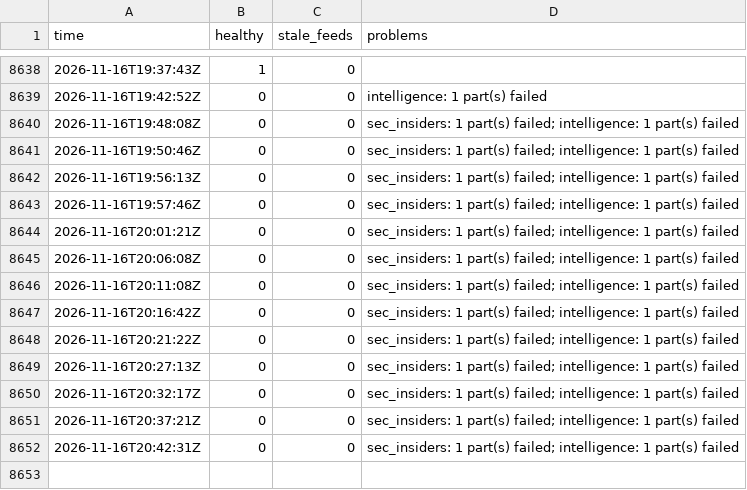
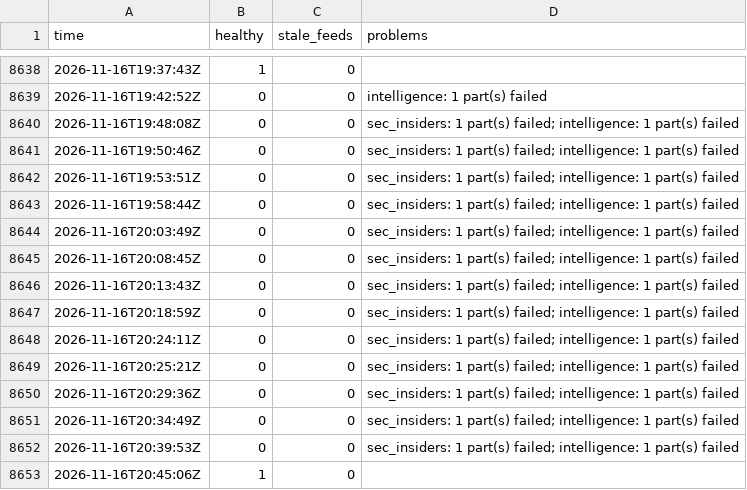
Before and after one commit to Montezuma360/koochooloo-data, a CSV file: data/history/health/2026-11.csv, drawn as a sheet; only a part is shown, gaps mark what is left out.

```diff
--- a/data/history/health/2026-11.csv
+++ b/data/history/health/2026-11.csv
@@ -8641,12 +8641,13 @@ time,healthy,stale_feeds,problems
 2026-11-16T19:50:46Z,0,0,"sec_insiders: 1 part(s) failed; intelligence: 1 part(s) failed"
-2026-11-16T19:56:13Z,0,0,"sec_insiders: 1 part(s) failed; intelligence: 1 part(s) failed"
-2026-11-16T19:57:46Z,0,0,"sec_insiders: 1 part(s) failed; intelligence: 1 part(s) failed"
-2026-11-16T20:01:21Z,0,0,"sec_insiders: 1 part(s) failed; intelligence: 1 part(s) failed"
-2026-11-16T20:06:08Z,0,0,"sec_insiders: 1 part(s) failed; intelligence: 1 part(s) failed"
-2026-11-16T20:11:08Z,0,0,"sec_insiders: 1 part(s) failed; intelligence: 1 part(s) failed"
-2026-11-16T20:16:42Z,0,0,"sec_insiders: 1 part(s) failed; intelligence: 1 part(s) failed"
-2026-11-16T20:21:22Z,0,0,"sec_insiders: 1 part(s) failed; intelligence: 1 part(s) failed"
-2026-11-16T20:27:13Z,0,0,"sec_insiders: 1 part(s) failed; intelligence: 1 part(s) failed"
-2026-11-16T20:32:17Z,0,0,"sec_insiders: 1 part(s) failed; intelligence: 1 part(s) failed"
-2026-11-16T20:37:21Z,0,0,"sec_insiders: 1 part(s) failed; intelligence: 1 part(s) failed"
-2026-11-16T20:42:31Z,0,0,"sec_insiders: 1 part(s) failed; intelligence: 1 part(s) failed"
+2026-11-16T19:53:51Z,0,0,"sec_insiders: 1 part(s) failed; intelligence: 1 part(s) failed"
+2026-11-16T19:58:44Z,0,0,"sec_insiders: 1 part(s) failed; intelligence: 1 part(s) failed"
+2026-11-16T20:03:49Z,0,0,"sec_insiders: 1 part(s) failed; intelligence: 1 part(s) failed"
+2026-11-16T20:08:45Z,0,0,"sec_insiders: 1 part(s) failed; intelligence: 1 part(s) failed"
+2026-11-16T20:13:43Z,0,0,"sec_insiders: 1 part(s) failed; intelligence: 1 part(s) failed"
+2026-11-16T20:18:59Z,0,0,"sec_insiders: 1 part(s) failed; intelligence: 1 part(s) failed"
+2026-11-16T20:24:11Z,0,0,"sec_insiders: 1 part(s) failed; intelligence: 1 part(s) failed"
+2026-11-16T20:25:21Z,0,0,"sec_insiders: 1 part(s) failed; intelligence: 1 part(s) failed"
+2026-11-16T20:29:36Z,0,0,"sec_insiders: 1 part(s) failed; intelligence: 1 part(s) failed"
+2026-11-16T20:34:49Z,0,0,"sec_insiders: 1 part(s) failed; intelligence: 1 part(s) failed"
+2026-11-16T20:39:53Z,0,0,"sec_insiders: 1 part(s) failed; intelligence: 1 part(s) failed"
+2026-11-16T20:45:06Z,1,0,""
```
Also changed, not shown: 52 other files.
